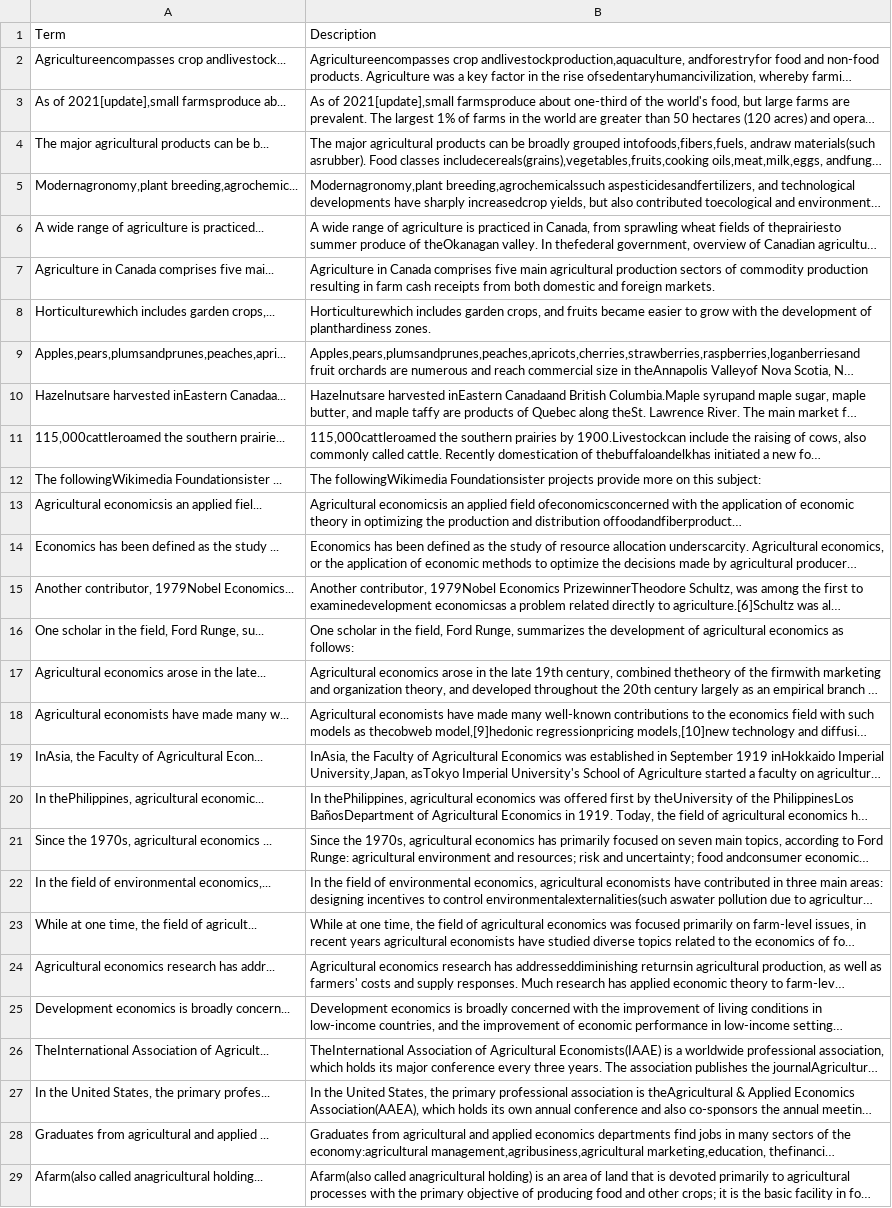
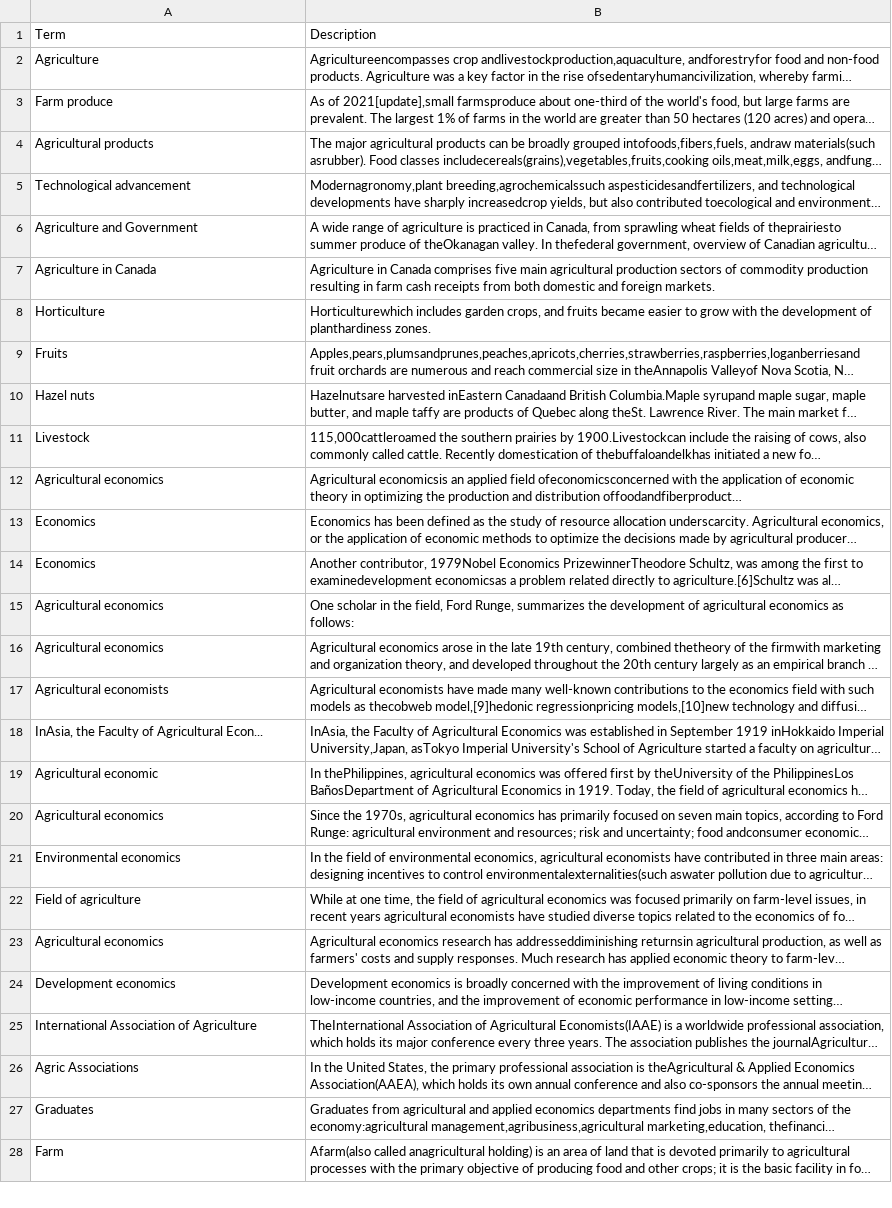
Before and after one commit to Abdulrahman0044/FPrice-trend, a CSV file: farm_terms.csv, drawn as a sheet; only a part is shown; long unchanged cells end in …; removed rows and columns are numbered as before the commit, all else as after; the diff covers the shown part only; the diff names each change by its address in the sheet, - before the commit and + after, or states it on an @@ line.

```diff
--- a/farm_terms.csv
+++ b/farm_terms.csv
-A2: Agricultureencompasses crop andlivestock...
+A2: Agriculture
-A3: As of 2021[update],small farmsproduce ab...
+A3: Farm produce
-A4: The major agricultural products can be b...
+A4: Agricultural products
-A5: Modernagronomy,plant breeding,agrochemic...
+A5: Technological advancement
-A6: A wide range of agriculture is practiced...
+A6: Agriculture and Government
-A7: Agriculture in Canada comprises five mai...
+A7: Agriculture in Canada
-A8: Horticulturewhich includes garden crops,...
+A8: Horticulture
-A9: Apples,pears,plumsandprunes,peaches,apri...
+A9: Fruits
-A10: Hazelnutsare harvested inEastern Canadaa...
+A10: Hazel nuts
-A11: 115,000cattleroamed the southern prairie...
+A11: Livestock
-row 12: The followingWikimedia Foundationsister ... | The followingWikimedia Foundationsister projects provide more on this subject:
-A12: Agricultural economicsis an applied fiel...
+A12: Agricultural economics
-A13: Economics has been defined as the study ...
+A13: Economics
-A14: Another contributor, 1979Nobel Economics...
+A14: Economics
-A15: One scholar in the field, Ford Runge, su...
+A15: Agricultural economics
-A16: Agricultural economics arose in the late...
+A16: Agricultural economics
-A17: Agricultural economists have made many w...
+A17: Agricultural economists
-A19: In thePhilippines, agricultural economic...
+A19: Agricultural economic
-A20: Since the 1970s, agricultural economics ...
+A20: Agricultural economics
-A21: In the field of environmental economics,...
+A21: Environmental economics
-A22: While at one time, the field of agricult...
+A22: Field of agriculture
-A23: Agricultural economics research has addr...
+A23: Agricultural economics
-A24: Development economics is broadly concern...
+A24: Development economics
-A25: TheInternational Association of Agricult...
+A25: International Association of Agriculture
-A26: In the United States, the primary profes...
+A26: Agric Associations
-A27: Graduates from agricultural and applied ...
+A27: Graduates
-A28: Afarm(also called anagricultural holding...
+A28: Farm
```
Also changed, not shown: 1 removed row and 89 edited cells elsewhere in this file, 2 other files.
